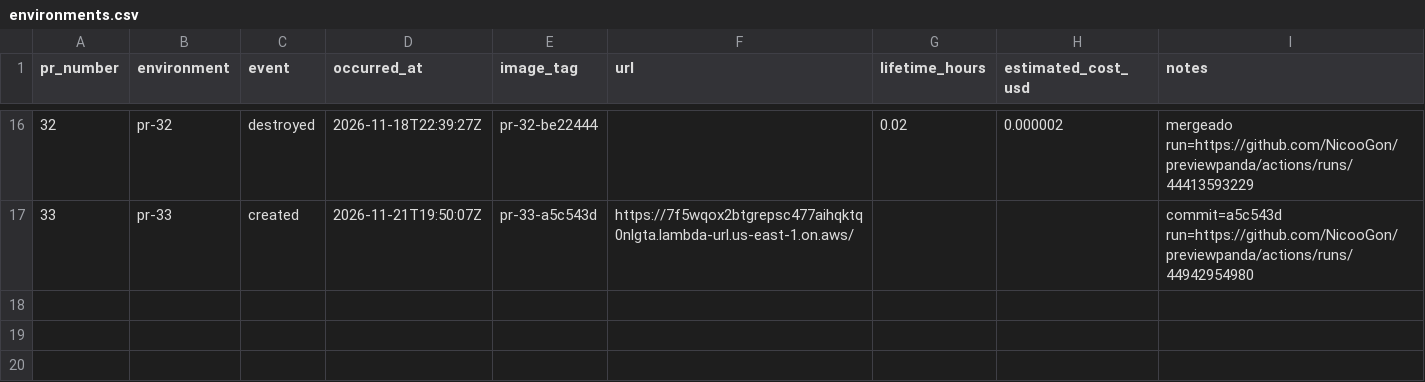
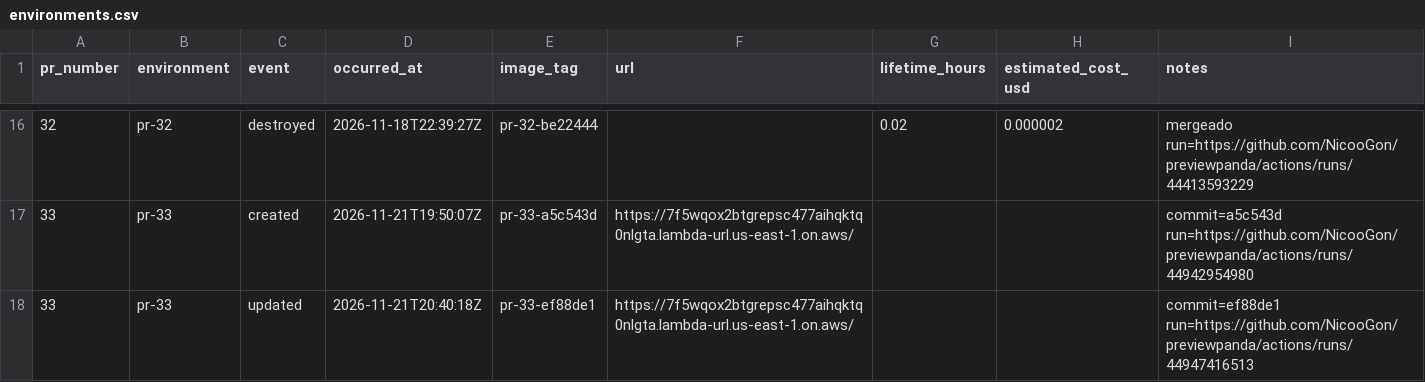
Before and after one commit to NicooGon/previewpanda, a CSV file: docs/environments.csv, drawn as a sheet; only a part is shown, gaps mark what is left out; the diff names each change by its address in the sheet, - before the commit and + after, or states it on an @@ line.

```diff
--- a/docs/environments.csv
+++ b/docs/environments.csv
+row 18: 33 | pr-33 | updated | 2026-11-21T20:40:18Z | pr-33-ef88de1 | https://7f5wqox2btgrepsc477aihqktq0nlgta.lambda-url.us-east-1.on.aws/ |  |  | commit=ef88de1 run=https://github.com/NicooGon/previewpanda/actions/runs/44947416513
```
